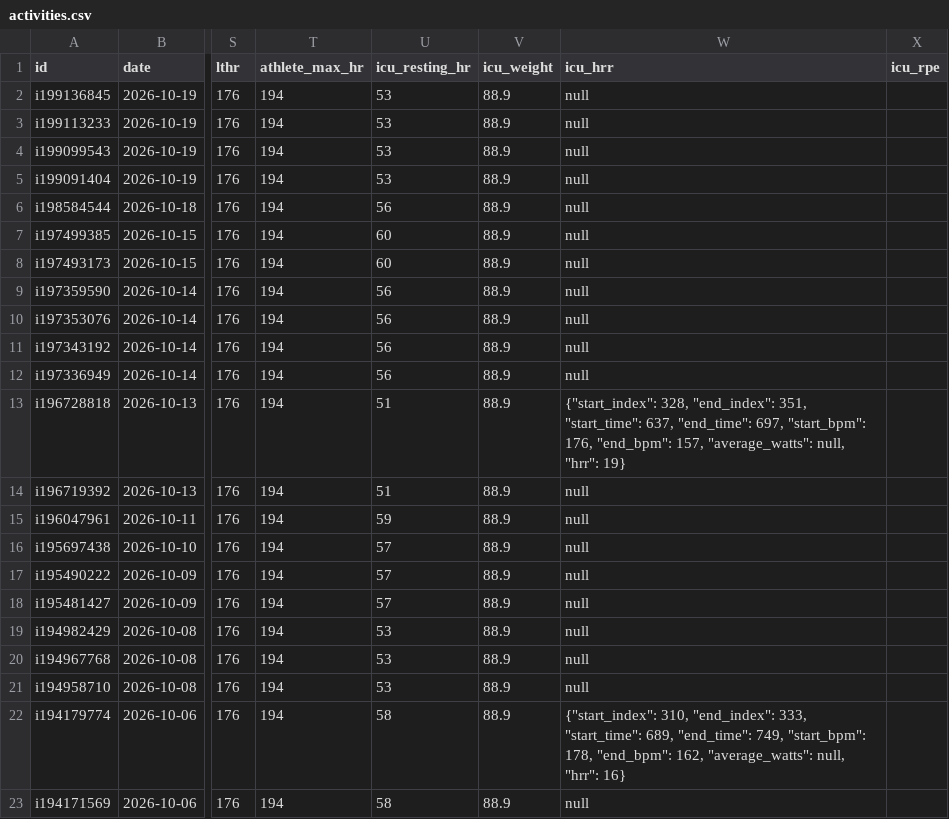
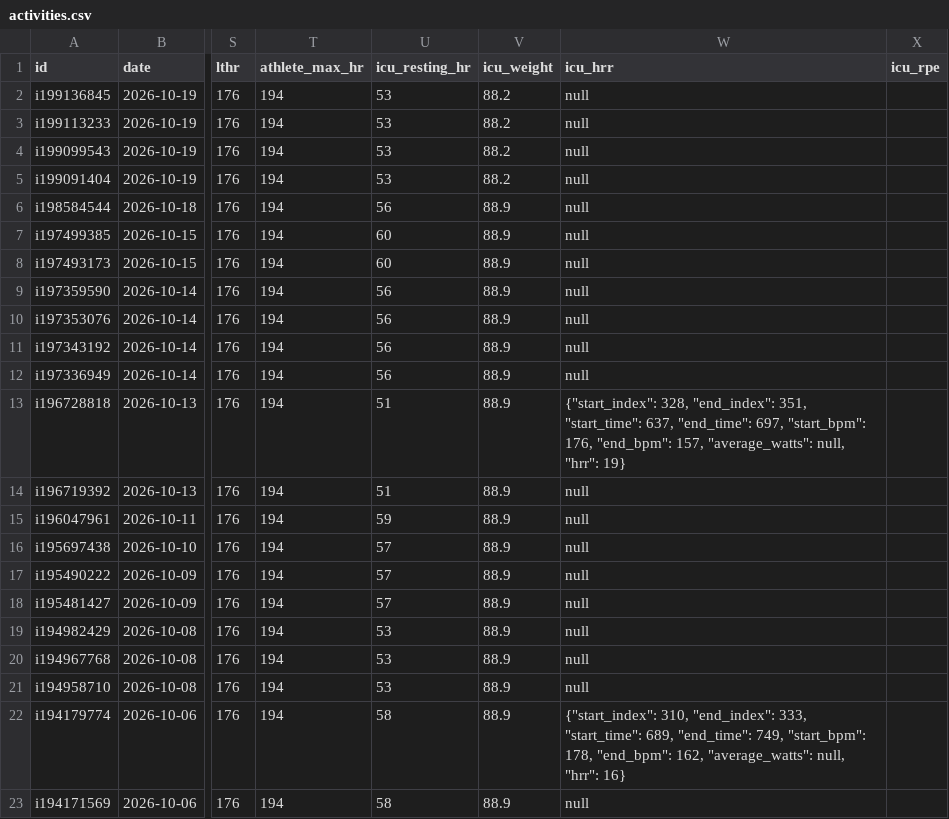
Before and after one commit to CarpetoX/garmin-recovery, a CSV file: activities.csv, drawn as a sheet; only a part is shown, gaps mark what is left out; the diff names each change by its address in the sheet, - before the commit and + after, or states it on an @@ line.

```diff
--- a/activities.csv
+++ b/activities.csv
-V2:V5 (icu_weight): 88.9
+V2:V5 (icu_weight): 88.2
```
Also changed, not shown: recovery.csv, 5 other files.
